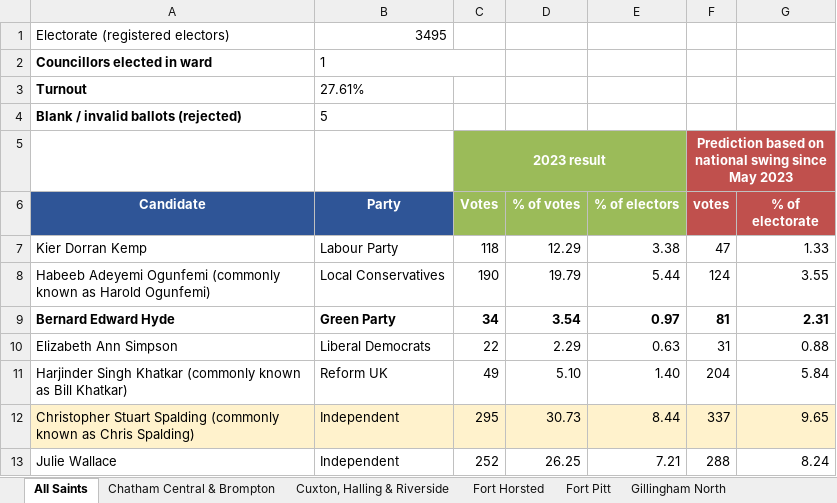
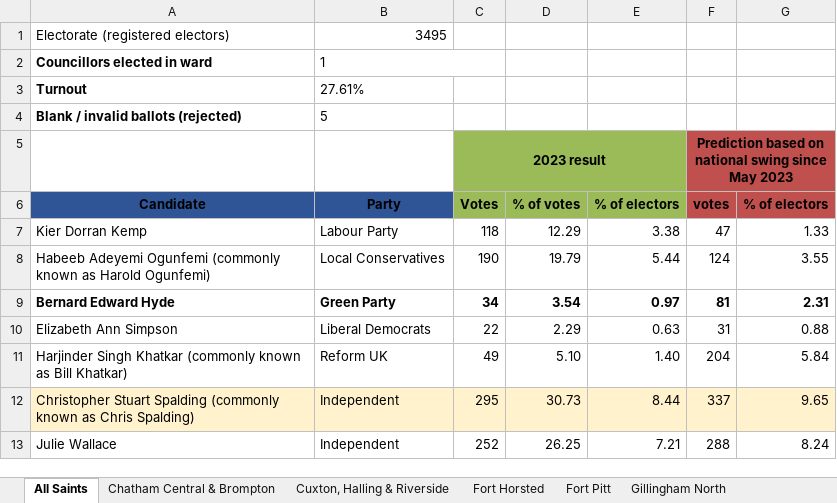
Before and after one commit to samrfinnegan/MedwayMap, an Excel workbook: Data/Stats/2023 results and national trend model.xlsx, sheet All Saints, drawn as a sheet; values as stored, in another font and other column widths than the file's, no borders; the diff names each change by its address in the sheet, - before the commit and + after, or states it on an @@ line.

```diff
--- a/Data/Stats/2023 results and national trend model.xlsx (sheet All Saints)
+++ b/Data/Stats/2023 results and national trend model.xlsx (sheet All Saints)
-C5 text colour: #FFFFFF
+C5 text colour: black
-F5 text colour: #FFFFFF
+F5 text colour: black
-A6:G6 text colour: #FFFFFF
+A6:G6 text colour: black
-G6: % of electorate
+G6: % of electors
```
Also changed, not shown: sheet Chatham Central & Brompton, sheet Fort Horsted, sheet St Mary's Island, sheet Twydall, sheet Princes Park, sheet Luton, 17 more sheets, other sheet tabs, 7 other files.
